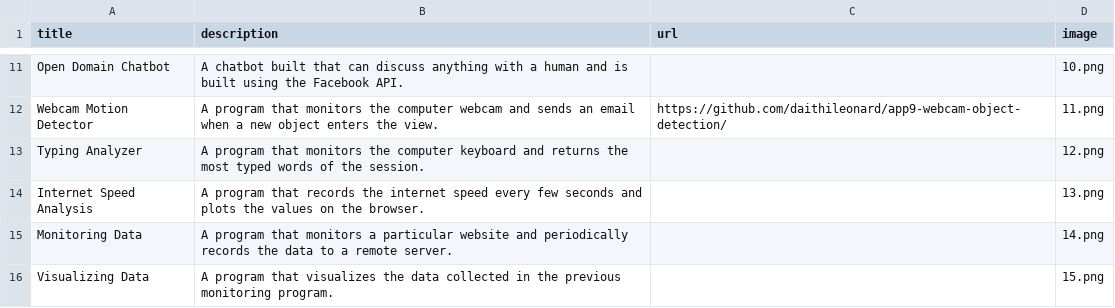
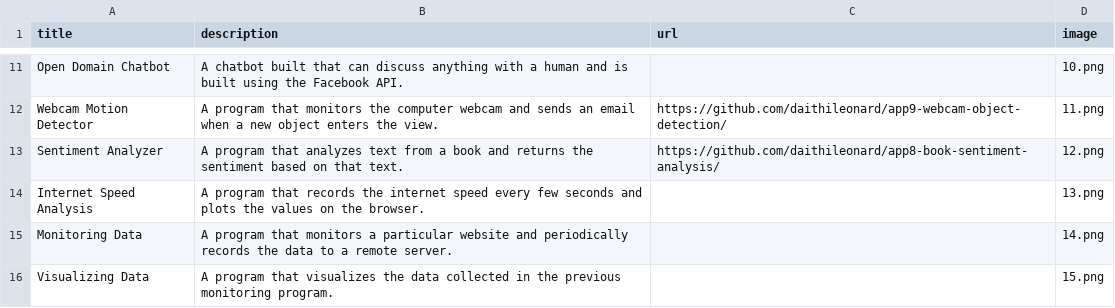
Before and after one commit to daithileonard/app2-portfolio, a CSV file: data.csv, drawn as a sheet; only a part is shown, gaps mark what is left out; removed rows and columns are numbered as before the commit, all else as after; the diff names each change by its address in the sheet, - before the commit and + after, or states it on an @@ line.

```diff
--- a/data.csv
+++ b/data.csv
-row 13: Typing Analyzer | A program that monitors the computer keyboard and returns the most typed words of the session. |  | 12.png
+row 13: Sentiment Analyzer | A program that analyzes text from a book and returns the sentiment based on that text. | https://github.com/daithileonard/app8-book-sentiment-analysis/ | 12.png
```
Also changed, not shown: 1 other file.
